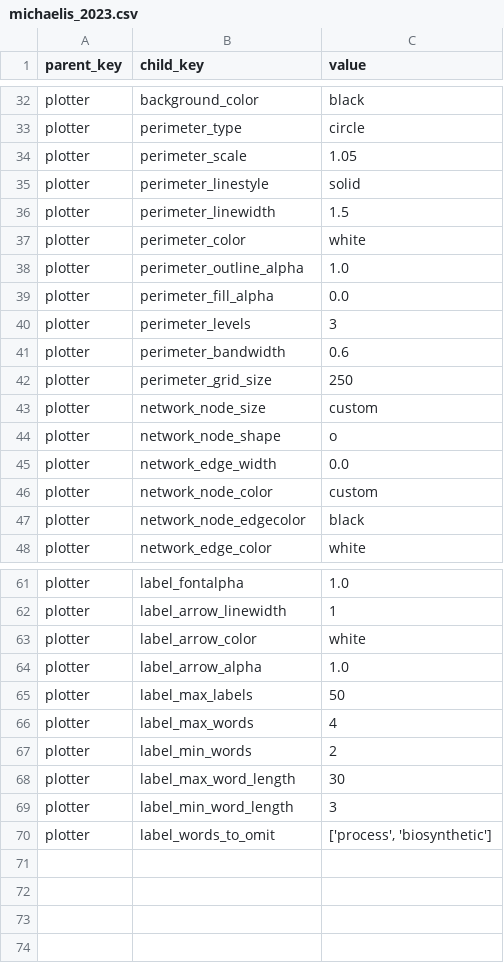
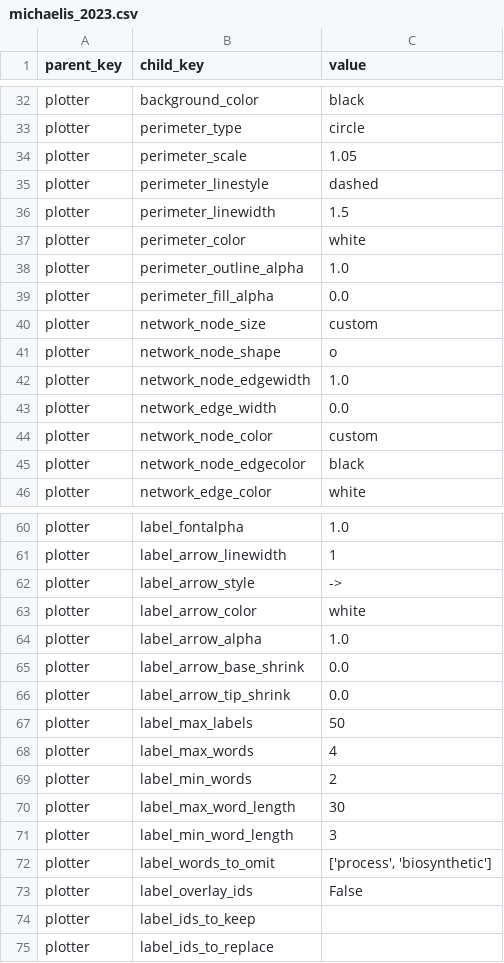
Before and after one commit to riskportal/network-tutorial, a CSV file: data/csv/params/michaelis_2023.csv, drawn as a sheet; only a part is shown, gaps mark what is left out; the diff covers the shown part only.

Commit message:
update data/

```diff
--- a/data/csv/params/michaelis_2023.csv
+++ b/data/csv/params/michaelis_2023.csv
@@ -34,3 +34,3 @@ plotter,perimeter_type,circle
 plotter,perimeter_scale,1.05
-plotter,perimeter_linestyle,solid
+plotter,perimeter_linestyle,dashed
 plotter,perimeter_linewidth,1.5
@@ -39,7 +39,5 @@ plotter,perimeter_outline_alpha,1.0
 plotter,perimeter_fill_alpha,0.0
-plotter,perimeter_levels,3
-plotter,perimeter_bandwidth,0.6
-plotter,perimeter_grid_size,250
 plotter,network_node_size,custom
 plotter,network_node_shape,o
+plotter,network_node_edgewidth,1.0
 plotter,network_edge_width,0.0
@@ -62,4 +61,7 @@ plotter,label_fontalpha,1.0
 plotter,label_arrow_linewidth,1
+plotter,label_arrow_style,->
 plotter,label_arrow_color,white
 plotter,label_arrow_alpha,1.0
+plotter,label_arrow_base_shrink,0.0
+plotter,label_arrow_tip_shrink,0.0
 plotter,label_max_labels,50
@@ -70 +72,4 @@ plotter,label_min_word_length,3
 plotter,label_words_to_omit,"['process', 'biosynthetic']"
+plotter,label_overlay_ids,False
+plotter,label_ids_to_keep,
+plotter,label_ids_to_replace,
```
Also changed, not shown: 1 added row and 4 edited cells elsewhere in this file, 3 other files.
